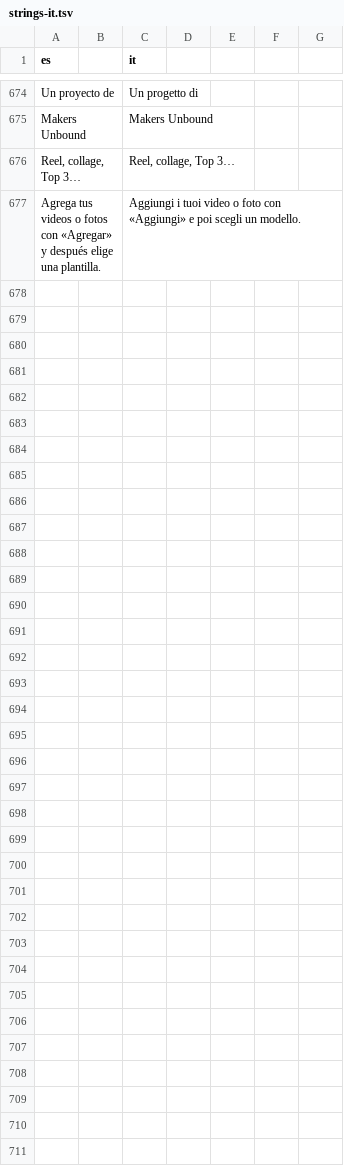
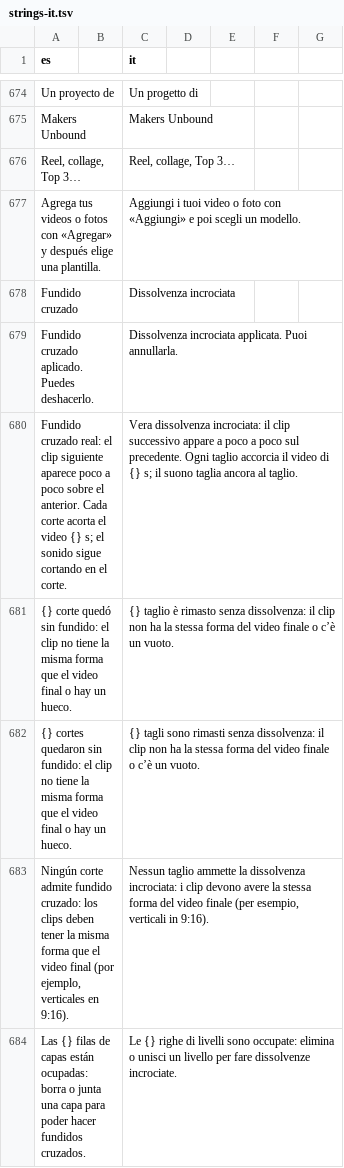
Before and after one commit to Os-WHGo/Wivra, a TSV file: app/i18n/strings-it.tsv, drawn as a sheet; only a part is shown, gaps mark what is left out; the diff names each change by its address in the sheet, - before the commit and + after, or states it on an @@ line.

```diff
--- a/app/i18n/strings-it.tsv
+++ b/app/i18n/strings-it.tsv
+row 678: Fundido cruzado |  | Dissolvenza incrociata
+row 679: Fundido cruzado aplicado. Puedes deshacerlo. |  | Dissolvenza incrociata applicata. Puoi annullarla.
+row 680: Fundido cruzado real: el clip siguiente aparece poco a poco sobre el anterior. Cada corte acorta el video {} s; el sonido sigue cortando en el corte. |  | Vera dissolvenza incrociata: il clip successivo appare a poco a poco sul precedente. Ogni taglio accorcia il video di {} s; il suono taglia ancora al taglio.
+row 681: {} corte quedó sin fundido: el clip no tiene la misma forma que el video final o hay un hueco. |  | {} taglio è rimasto senza dissolvenza: il clip non ha la stessa forma del video finale o c’è un vuoto.
+row 682: {} cortes quedaron sin fundido: el clip no tiene la misma forma que el video final o hay un hueco. |  | {} tagli sono rimasti senza dissolvenza: il clip non ha la stessa forma del video finale o c’è un vuoto.
+row 683: Ningún corte admite fundido cruzado: los clips deben tener la misma forma que el video final (por ejemplo, verticales en 9:16). |  | Nessun taglio ammette la dissolvenza incrociata: i clip devono avere la stessa forma del video finale (per esempio, verticali in 9:16).
+row 684: Las {} filas de capas están ocupadas: borra o junta una capa para poder hacer fundidos cruzados. |  | Le {} righe di livelli sono occupate: elimina o unisci un livello per fare dissolvenze incrociate.
```
Also changed, not shown: app/i18n/strings-3.tsv, 7 other files.
